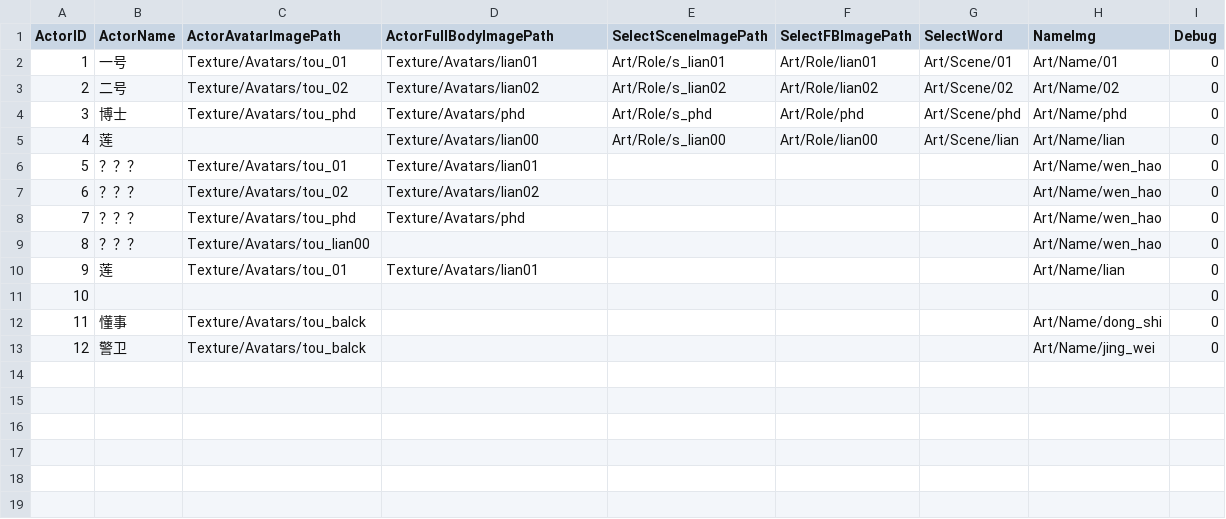
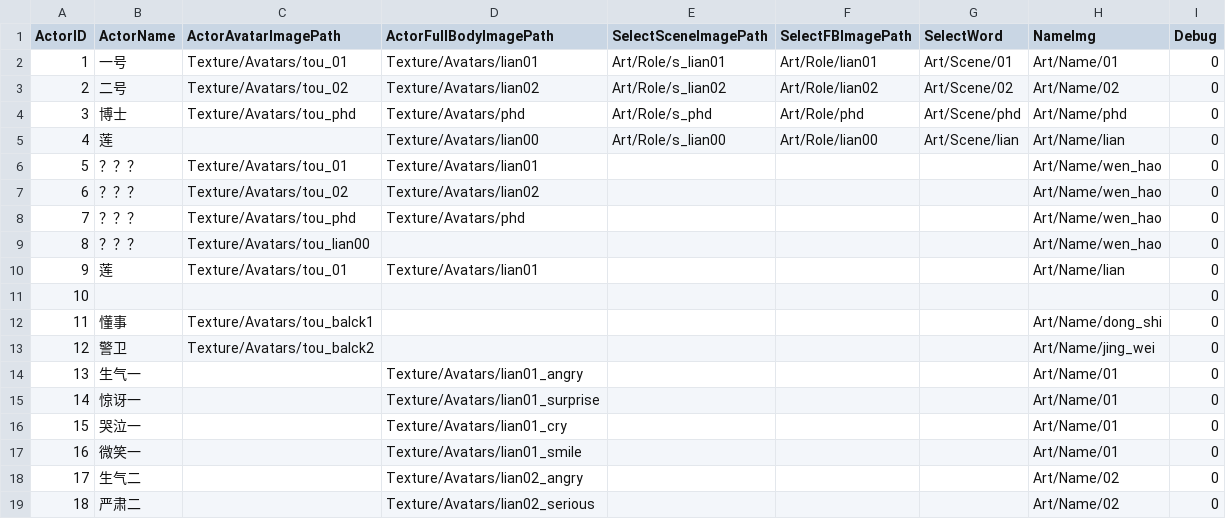
Before and after one commit to damagegithub/ProjectBooom, a CSV file: Assets/Resources/Tables/Actors.csv, drawn as a sheet.

```diff
--- a/Assets/Resources/Tables/Actors.csv
+++ b/Assets/Resources/Tables/Actors.csv
@@ -11,3 +11,9 @@ ActorID,ActorName,ActorAvatarImagePath,ActorFullBodyImagePath,SelectSceneImagePa
 10,,,,,,,,0
-11,懂事,Texture/Avatars/tou_balck,,,,,Art/Name/dong_shi,0
-12,警卫,Texture/Avatars/tou_balck,,,,,Art/Name/jing_wei,0
+11,懂事,Texture/Avatars/tou_balck1,,,,,Art/Name/dong_shi,0
+12,警卫,Texture/Avatars/tou_balck2,,,,,Art/Name/jing_wei,0
+13,生气一,,Texture/Avatars/lian01_angry,,,,Art/Name/01,0
+14,惊讶一,,Texture/Avatars/lian01_surprise,,,,Art/Name/01,0
+15,哭泣一,,Texture/Avatars/lian01_cry,,,,Art/Name/01,0
+16,微笑一,,Texture/Avatars/lian01_smile,,,,Art/Name/01,0
+17,生气二,,Texture/Avatars/lian02_angry,,,,Art/Name/02,0
+18,严肃二,,Texture/Avatars/lian02_serious,,,,Art/Name/02,0
```
Also changed, not shown: 6 other files.
